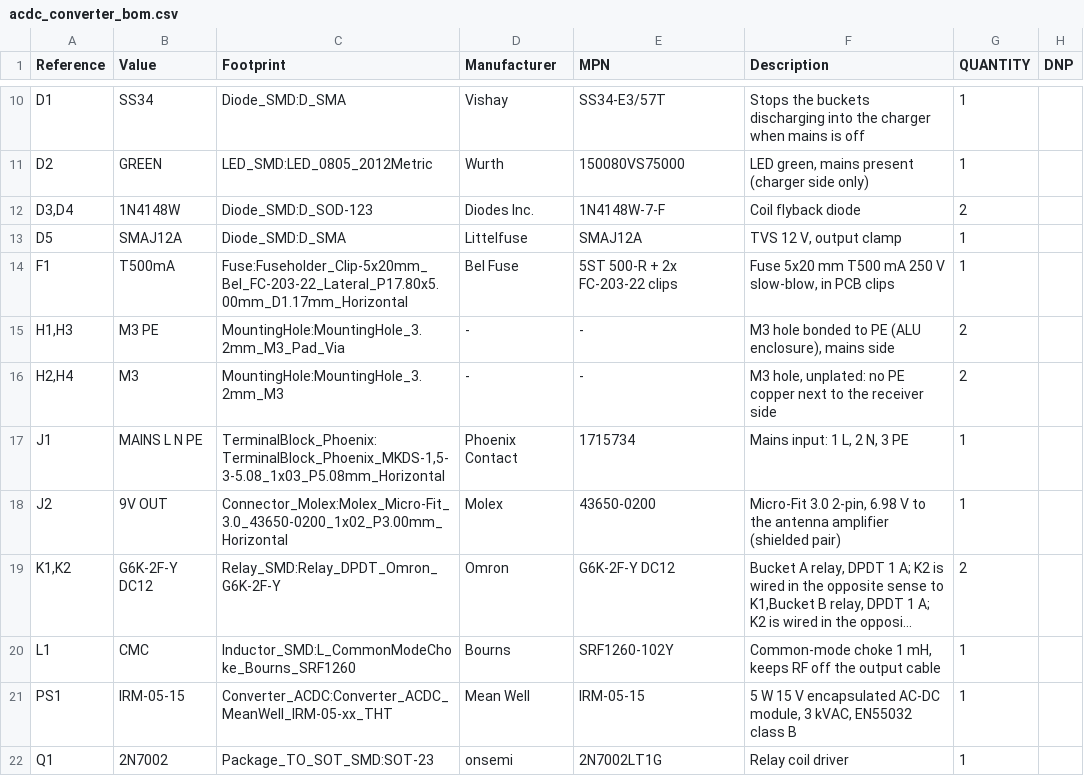
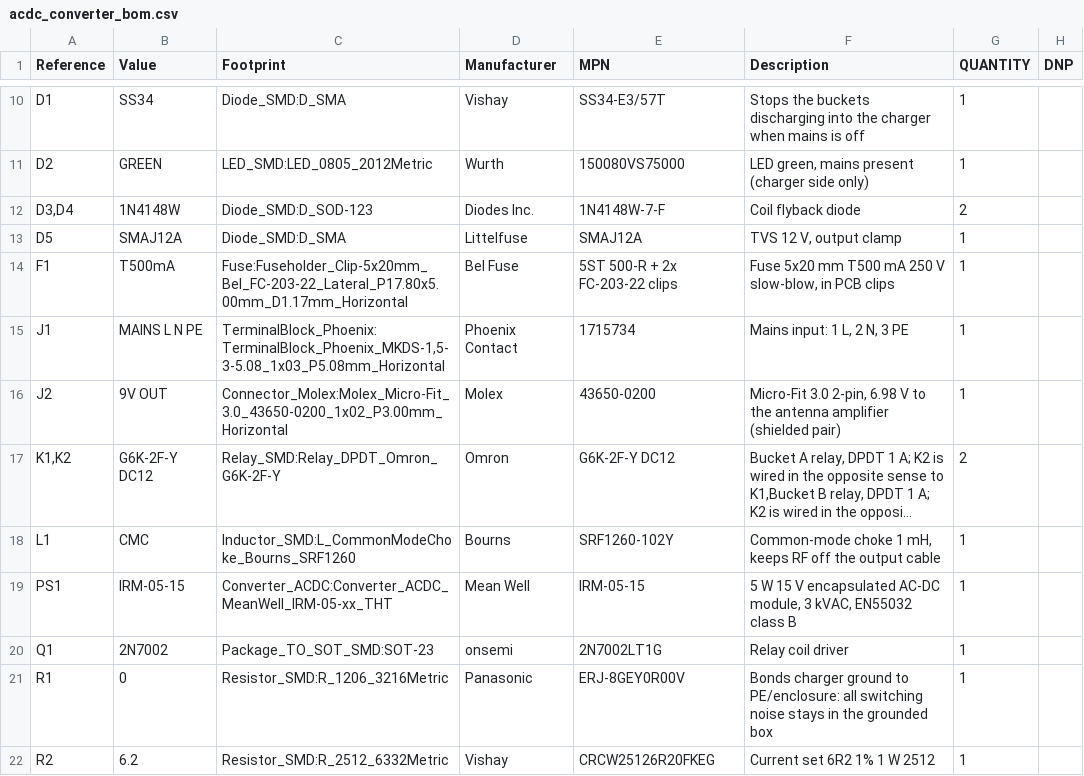
Before and after one commit to MatejGomboc/ELF-Schumann-Resonance-Receiver, a CSV file: PCB/acdc_converter/fab/acdc_converter_bom.csv, drawn as a sheet; only a part is shown, gaps mark what is left out; the shorter side is filled out with more unchanged rows; long unchanged cells end in …; the diff names each change by its address in the sheet, - before the commit and + after, or states it on an @@ line.

```diff
--- a/PCB/acdc_converter/fab/acdc_converter_bom.csv
+++ b/PCB/acdc_converter/fab/acdc_converter_bom.csv
-row 15: H1,H3 | M3 PE | MountingHole:MountingHole_3.2mm_M3_Pad_Via | - | - | M3 hole bonded to PE (ALU enclosure), mains side | 2
-row 16: H2,H4 | M3 | MountingHole:MountingHole_3.2mm_M3 | - | - | M3 hole, unplated: no PE copper next to the receiver side | 2
```
Also changed, not shown: PCB/antenna_amplifier/fab/antenna_amplifier_bom.csv, PCB/antenna_amplifier/fab/antenna_amplifier_pos.csv, 55 other files.
